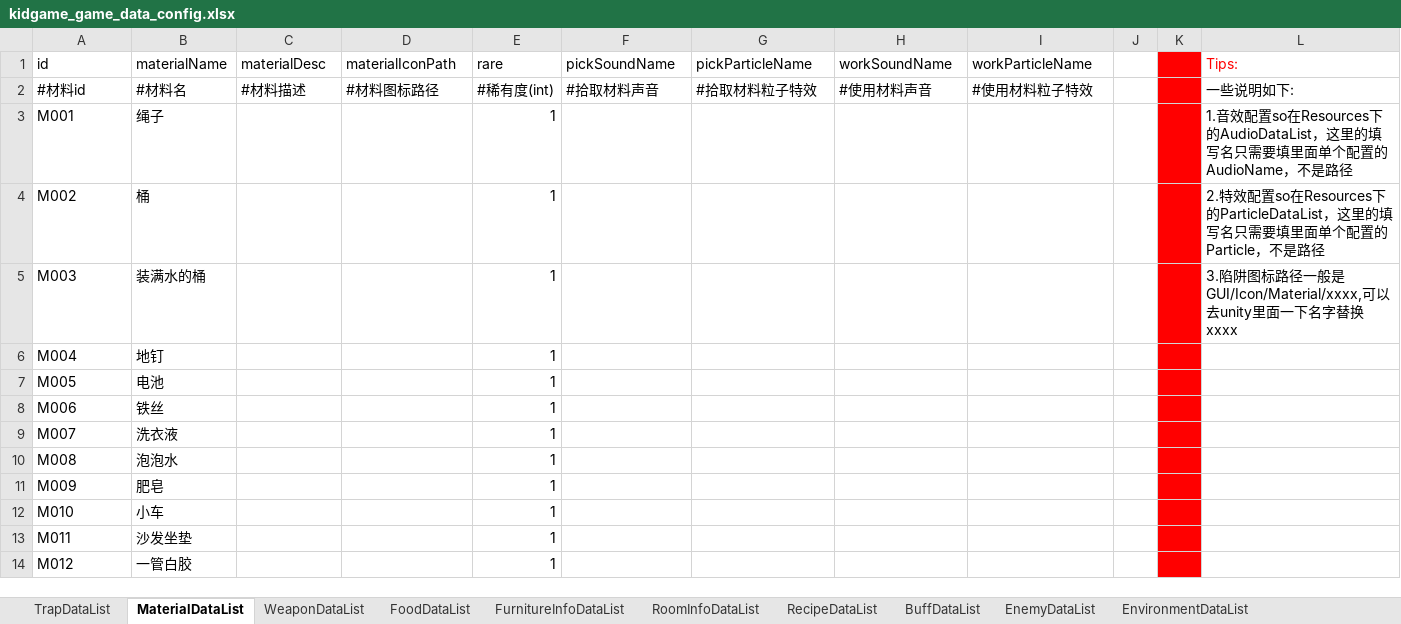
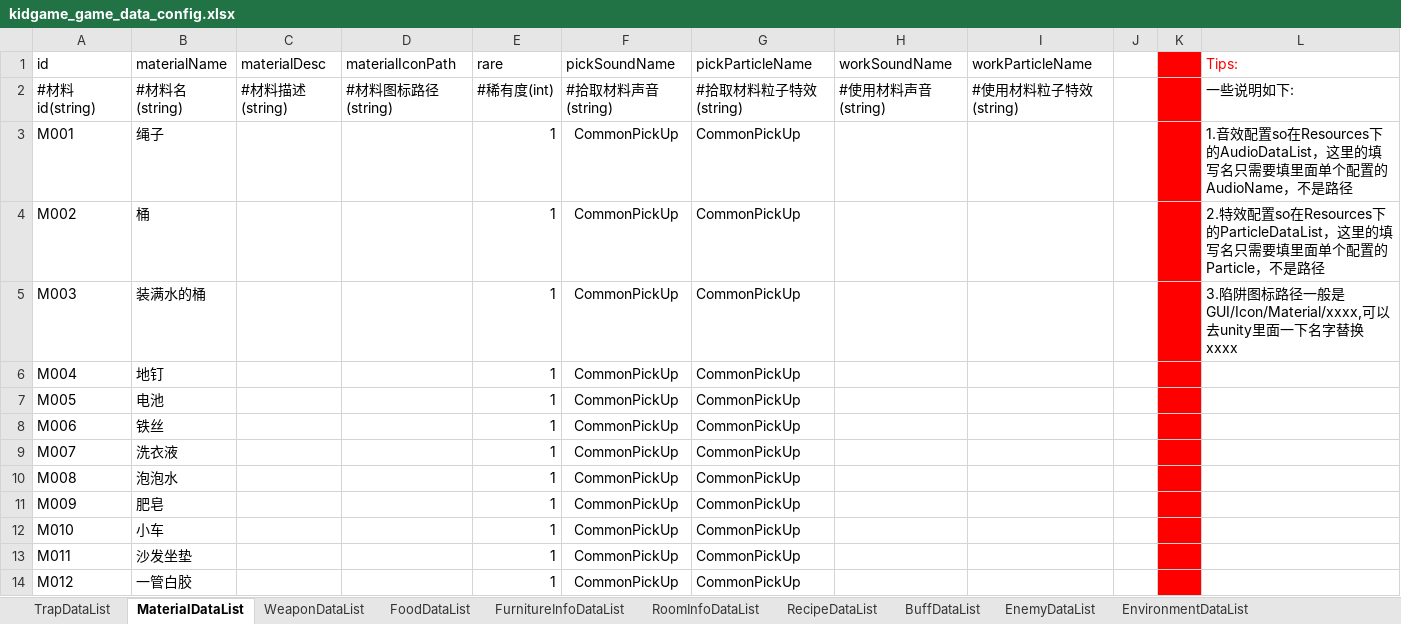
Before and after one commit to 7Chords/KidGameProject, an Excel workbook: Assets/RefData/Excels/kidgame_game_data_config.xlsx, sheet MaterialDataList, drawn as a sheet; values as stored, in another font and other column widths than the file's, no borders; removed rows and columns are numbered as before the commit, all else as after; the diff names each change by its address in the sheet, - before the commit and + after, or states it on an @@ line.

Commit message:
配置表修改
1.陷阱，材料表头提示单元数据类型
2.补充陷阱，材料表的部分音效，特效

```diff
--- a/Assets/RefData/Excels/kidgame_game_data_config.xlsx (sheet MaterialDataList)
+++ b/Assets/RefData/Excels/kidgame_game_data_config.xlsx (sheet MaterialDataList)
-row 2: #材料id | #材料名 | #材料描述 | #材料图标路径 | #稀有度(int) | #拾取材料声音 | #拾取材料粒子特效 | #使用材料声音 | #使用材料粒子特效 |  |  | 一些说明如下:
+row 2: #材料id(string) | #材料名(string) | #材料描述(string) | #材料图标路径(string) | #稀有度(int) | #拾取材料声音(string) | #拾取材料粒子特效(string) | #使用材料声音(string) | #使用材料粒子特效(string) |  |  | 一些说明如下:
-F3:F14 (pickSoundName): (empty)
+F3:F14 (pickSoundName): CommonPickUp
-G3:G14 (pickParticleName): (empty)
+G3:G14 (pickParticleName): CommonPickUp
```
Also changed, not shown: sheet TrapDataList.
